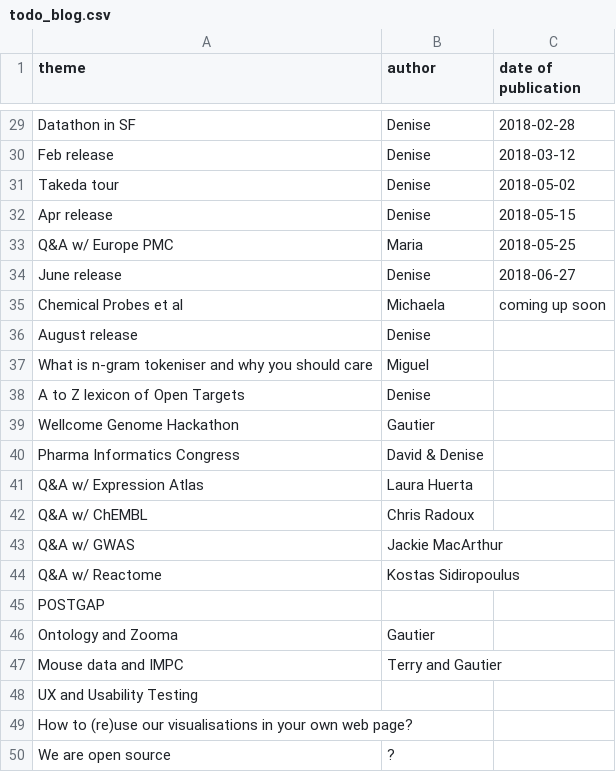
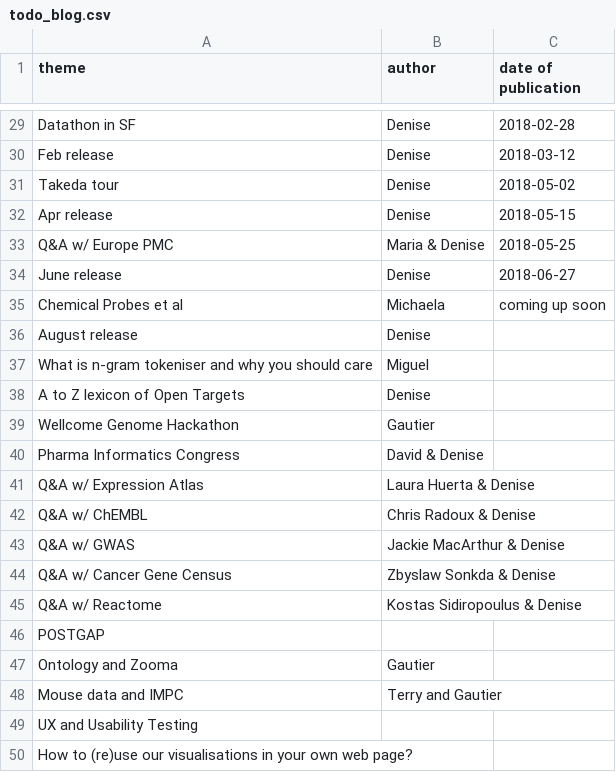
Before and after one commit to emcdonagh-OT/outreach, a CSV file: todo_blog.csv, drawn as a sheet; only a part is shown, gaps mark what is left out; the shorter side is filled out with more unchanged rows.

Commit message:
Update todo_blog.csv

```diff
--- a/todo_blog.csv
+++ b/todo_blog.csv
@@ -32,3 +32,3 @@ Takeda tour,Denise,2018-05-02,
 Apr release,Denise,2018-05-15,
-Q&A w/ Europe PMC,Maria,2018-05-25,
+Q&A w/ Europe PMC,Maria & Denise,2018-05-25,
 June release,Denise,2018-06-27,
@@ -40,6 +40,7 @@ Wellcome Genome Hackathon,Gautier,,
 Pharma Informatics Congress, David & Denise,,
-Q&A w/ Expression Atlas,Laura Huerta,,
-Q&A w/ ChEMBL,Chris Radoux,,
-Q&A w/ GWAS, Jackie MacArthur,,
-Q&A w/ Reactome,Kostas Sidiropoulus,,
+Q&A w/ Expression Atlas,Laura Huerta & Denise,,
+Q&A w/ ChEMBL,Chris Radoux & Denise,,
+Q&A w/ GWAS, Jackie MacArthur & Denise,,
+Q&A w/ Cancer Gene Census, Zbyslaw Sonkda & Denise,,
+Q&A w/ Reactome,Kostas Sidiropoulus & Denise,,
 POSTGAP,,,
```
